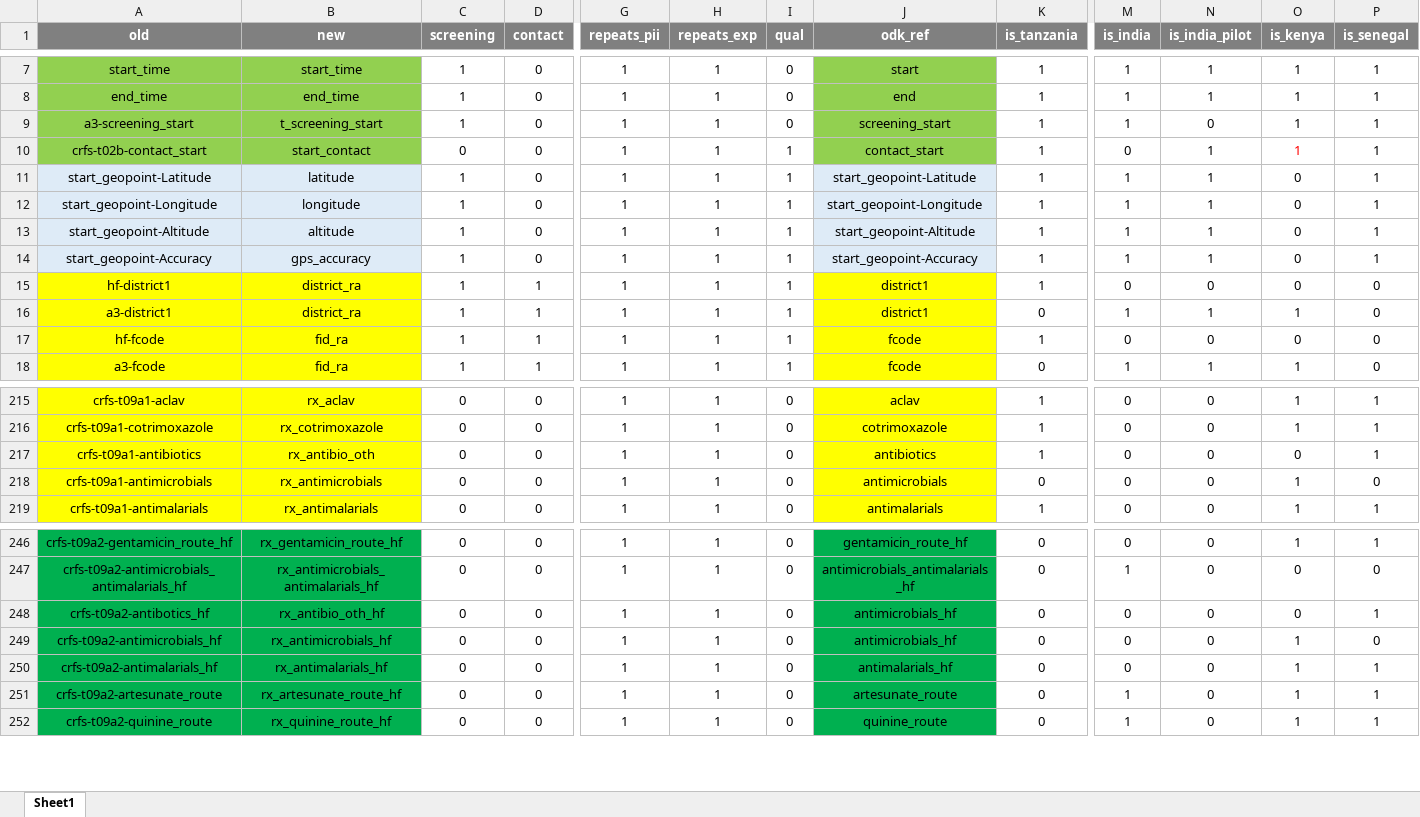
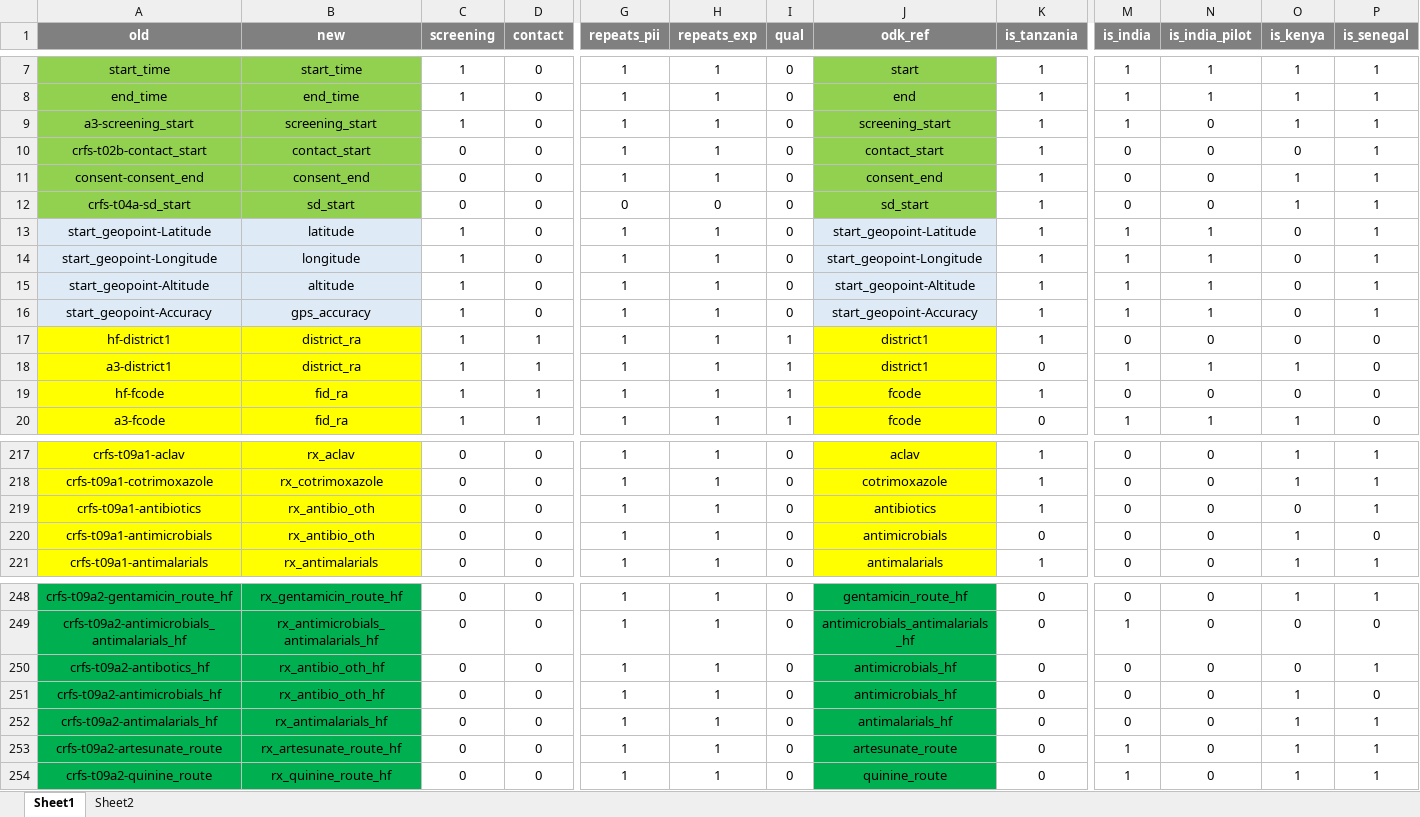
Before and after one commit to SwissTPH/timci, an Excel workbook: inst/extdata/main_dict.xlsx, sheet Sheet1, drawn as a sheet; only a part is shown, gaps mark what is left out; values as stored, in another font and other column widths than the file's, no borders; conditional formats not drawn; addresses are those after the commit; rows hold the shown columns only; the diff names each change by its address in the sheet, - before the commit and + after, or states it on an @@ line.

Commit message:
Updates for Kenya soft lock

```diff
--- a/inst/extdata/main_dict.xlsx (sheet Sheet1)
+++ b/inst/extdata/main_dict.xlsx (sheet Sheet1)
+sheet tab: Sheet2
-B9 (new): t_screening_start
+B9 (new): screening_start
-B10 (new): start_contact
+B10 (new): contact_start
-I10 (qual): 1
+I10 (qual): 0
-N10 (is_india_pilot): 1
+N10 (is_india_pilot): 0
-O10 (is_kenya): 1
+O10 (is_kenya): 0
-O10 text colour: #FF0000
+O10 text colour: black
+row 11: consent-consent_end | consent_end | 0 | 0 | 1 | 1 | 0 | consent_end | 1 | 0 | 0 | 1 | 1
+row 12: crfs-t04a-sd_start | sd_start | 0 | 0 | 0 | 0 | 0 | sd_start | 1 | 0 | 0 | 1 | 1
-I13:I16 (qual): 1
+I13:I16 (qual): 0
-B220 (new): rx_antimicrobials
+B220 (new): rx_antibio_oth
-B251 (new): rx_antimicrobials_hf
+B251 (new): rx_antibio_oth_hf
```
Also changed, not shown: 24 other files.
